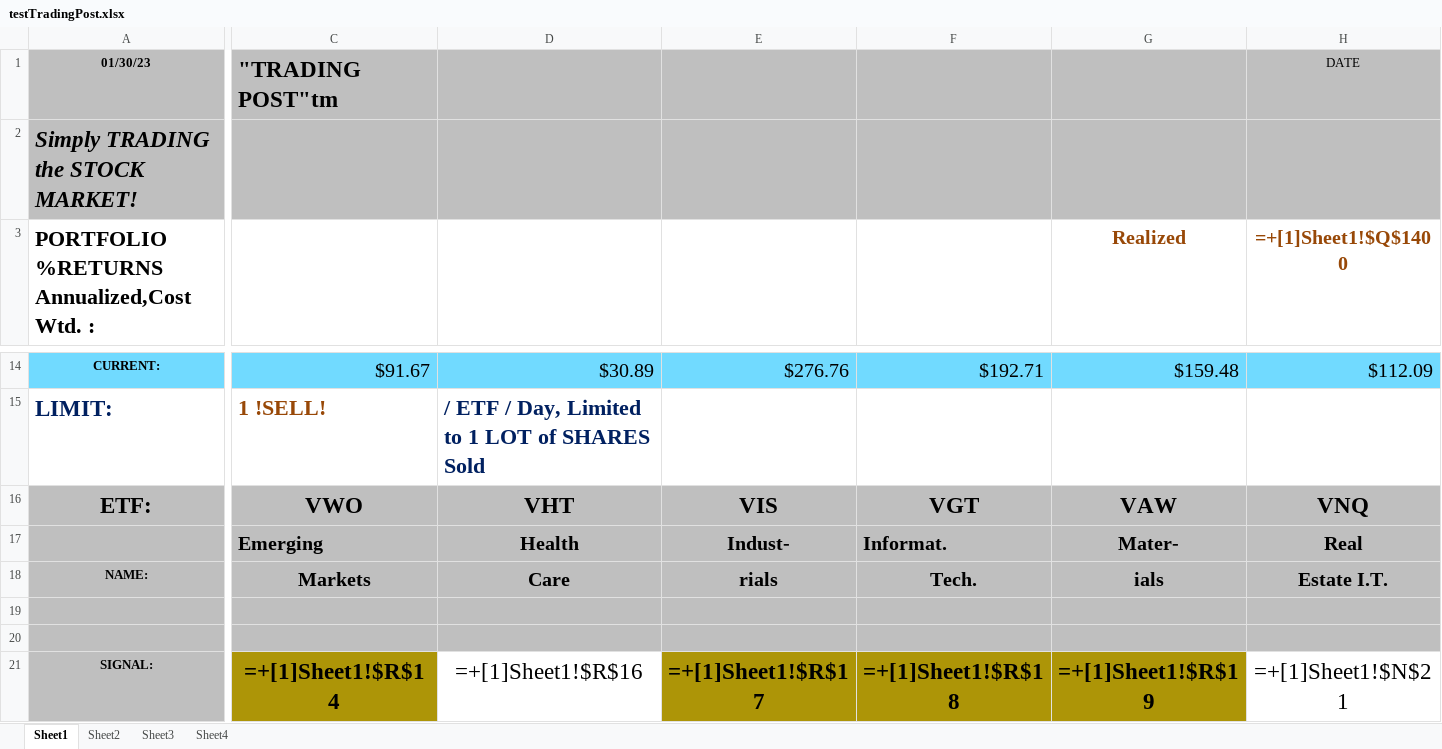
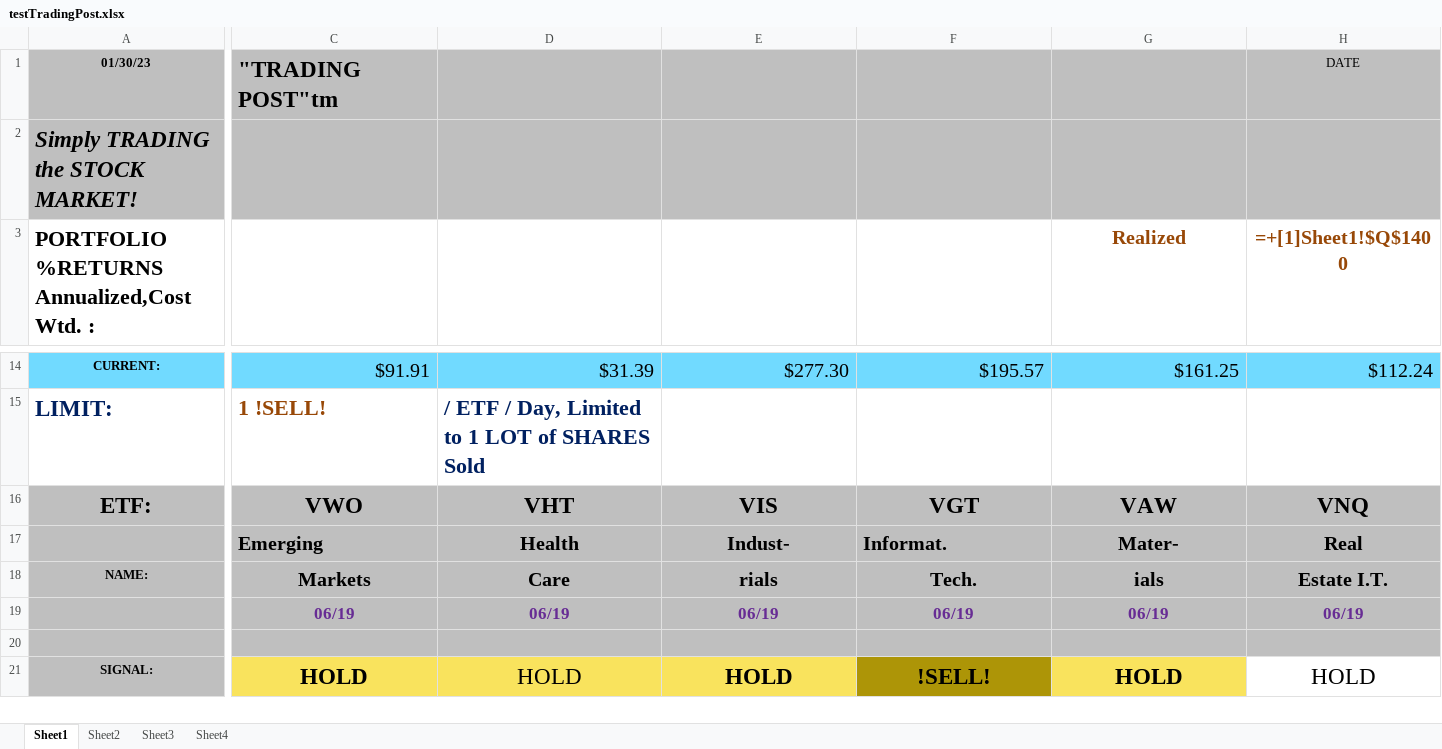
Before and after one commit to trallen22/TradingPost, an Excel workbook: src/testTradingPost.xlsx, sheet Sheet1, drawn as a sheet; only a part is shown, gaps mark what is left out; values as stored, in another font and other column widths than the file's, no borders; formulas without a stored value are shown as written; removed rows and columns are numbered as before the commit, all else as after; rows hold the shown columns only; the diff covers the shown part only; the diff names each change by its address in the sheet, - before the commit and + after, or states it on an @@ line.

```diff
--- a/src/testTradingPost.xlsx (sheet Sheet1)
+++ b/src/testTradingPost.xlsx (sheet Sheet1)
-C14: $91.67
+C14: $91.91
-D14: $30.89
+D14: $31.39
-E14: $276.76
+E14: $277.30
-F14: $192.71
+F14: $195.57
-G14 (Realized): $159.48
+G14 (Realized): $161.25
-H14 (=+[1]Sheet1!$Q$1400): $112.09
+H14 (=+[1]Sheet1!$Q$1400): $112.24
-row 19: (empty)
+row 19:  | 06/19 | 06/19 | 06/19 | 06/19 | 06/19 | 06/19
-row 21: SIGNAL: | =+[1]Sheet1!$R$14 | =+[1]Sheet1!$R$16 | =+[1]Sheet1!$R$17 | =+[1]Sheet1!$R$18 | =+[1]Sheet1!$R$19 | =+[1]Sheet1!$N$21
+row 21: SIGNAL: | HOLD | HOLD | HOLD | !SELL! | HOLD | HOLD
```
Also changed, not shown: 3 added rows, 3 removed rows, 60 edited cells and cell formats elsewhere in this sheet, 10 other files.
